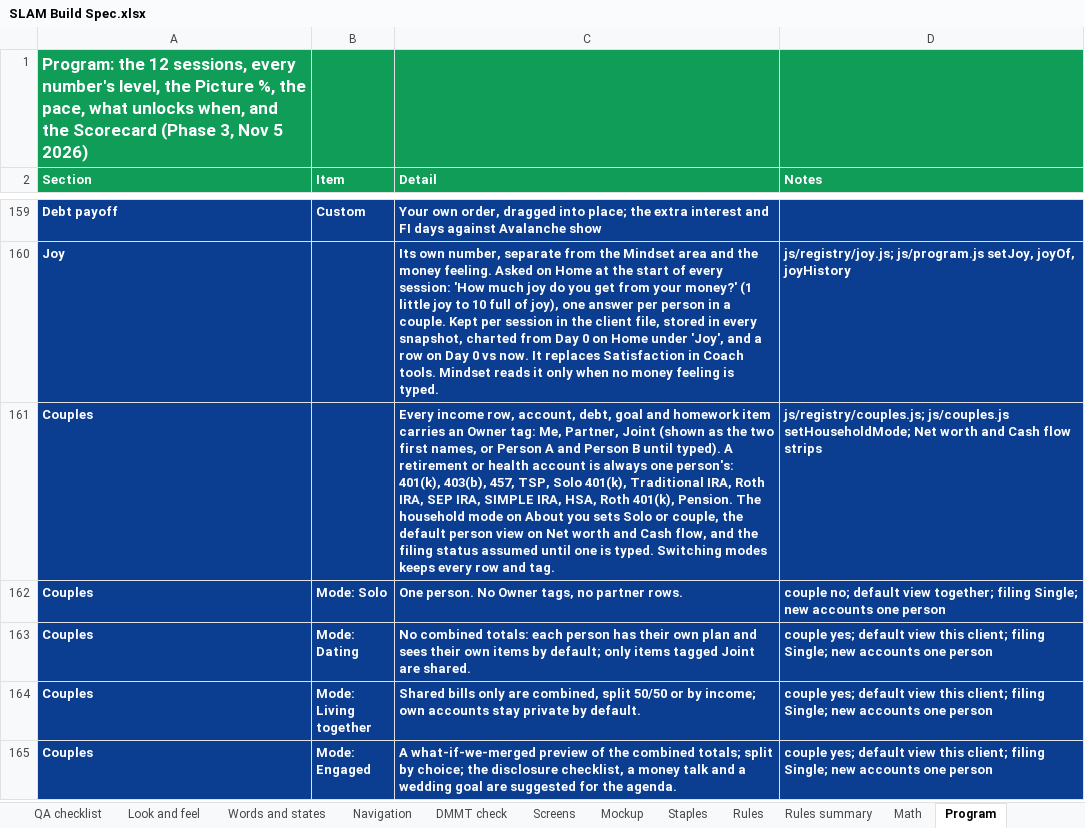
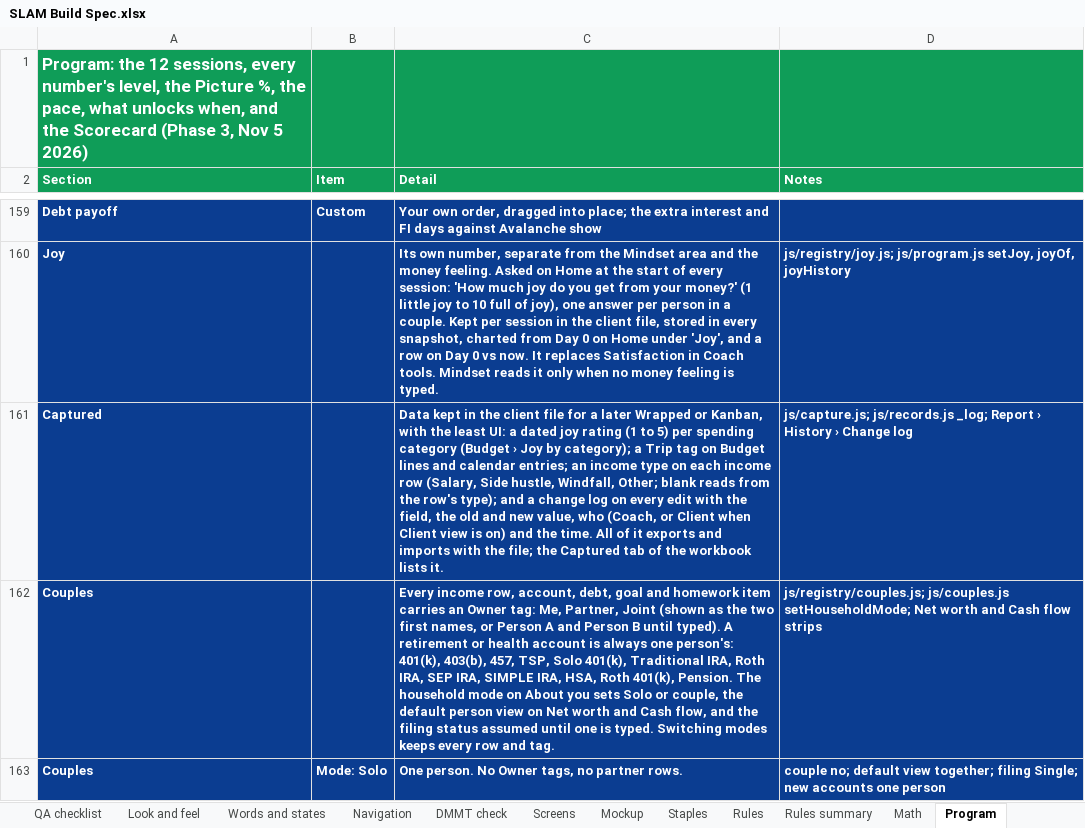
Before and after one commit to Sapphirestoneage/Slam, an Excel workbook: spec/SLAM Build Spec.xlsx, sheet Program, drawn as a sheet; only a part is shown, gaps mark what is left out; the shorter side is filled out with more unchanged rows; values as stored, in another font and other column widths than the file's, no borders; the diff names each change by its address in the sheet, - before the commit and + after, or states it on an @@ line.

```diff
--- a/spec/SLAM Build Spec.xlsx (sheet Program)
+++ b/spec/SLAM Build Spec.xlsx (sheet Program)
+row 161: Captured |  | Data kept in the client file for a later Wrapped or Kanban, with the least UI: a dated joy rating (1 to 5) per spending category (Budget › Joy by category); a Trip tag on Budget lines and calendar entries; an income type on each income row (Salary, Side hustle, Windfall, Other; blank reads from the row's type); and a change log on every edit with the field, the old and new value, who (Coach, or Client when Client view is on) and the time. All of it exports and imports with the file; the Captured tab of the workbook lists it. | js/capture.js; js/records.js _log; Report › History › Change log
```
Also changed, not shown: sheet Fields, 15 other files.
